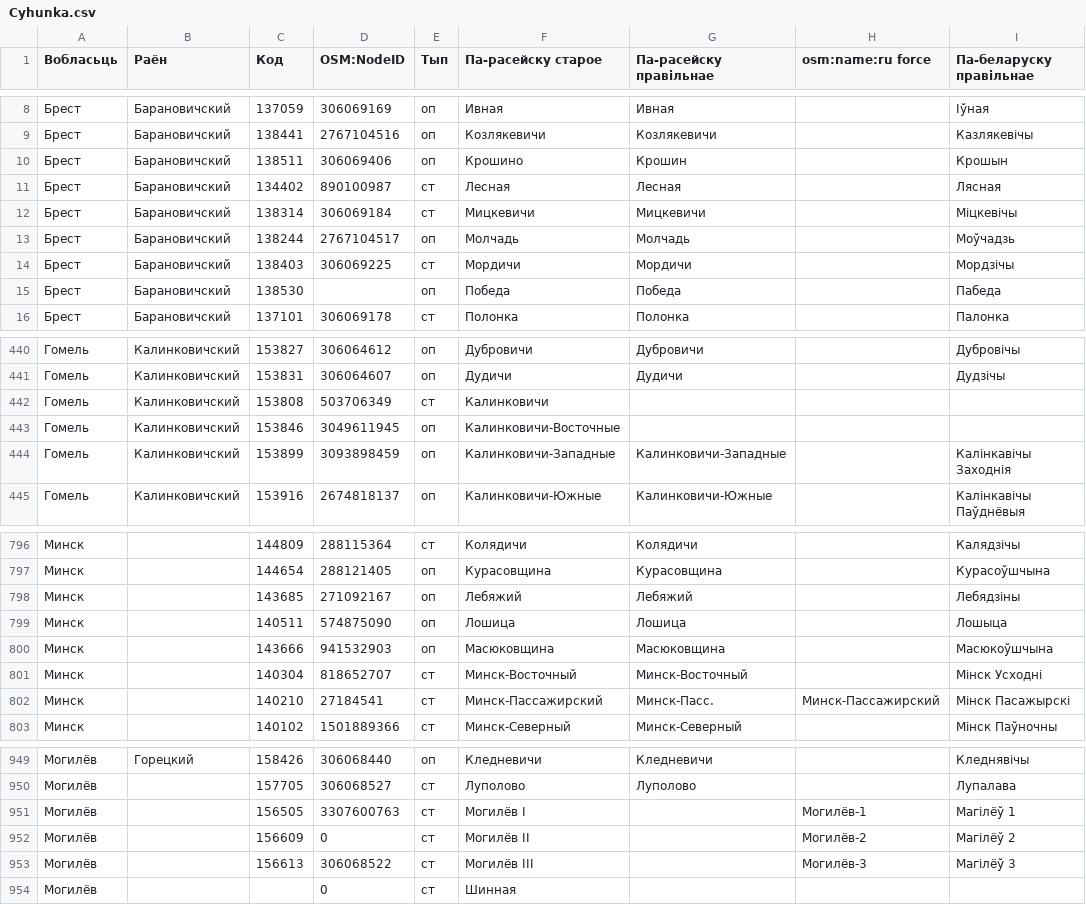
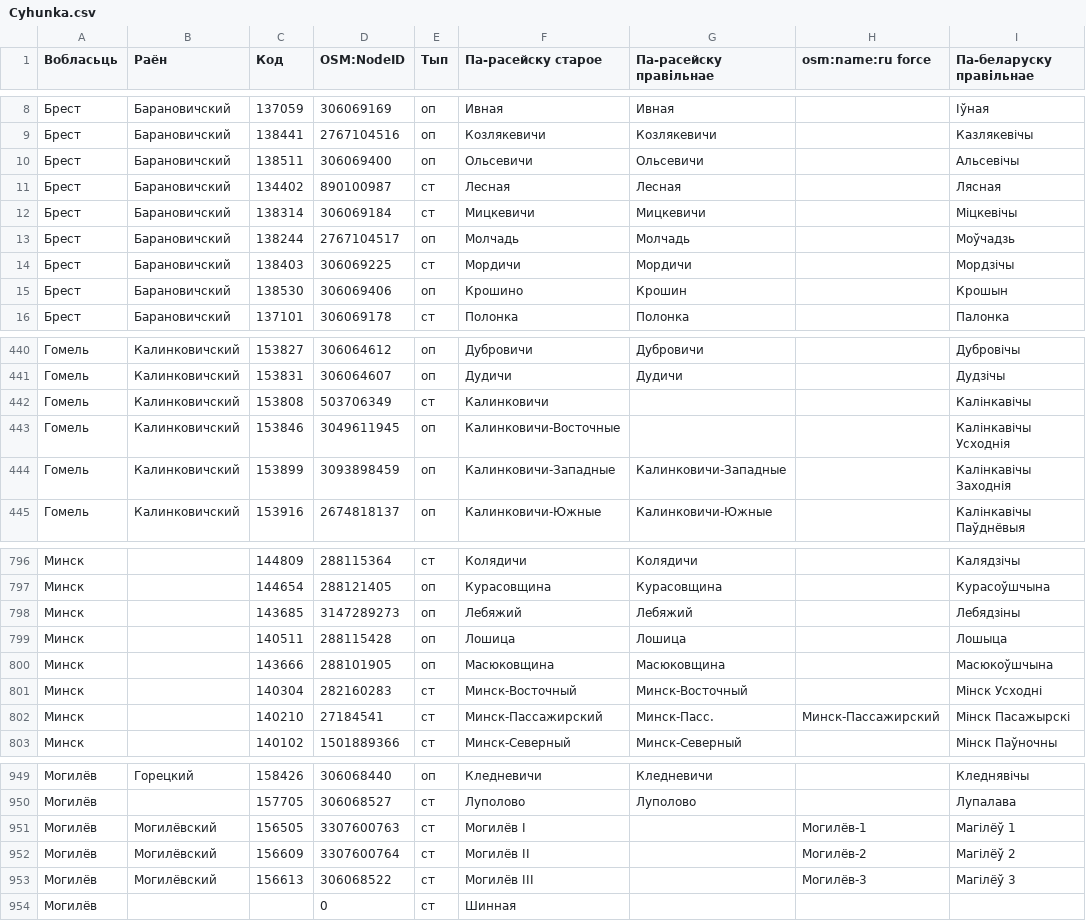
Before and after one commit to OsmBelarus/Databases, a CSV file: Daviedniki/Cyhunka.csv, drawn as a sheet; only a part is shown, gaps mark what is left out; the diff covers the shown part only; the diff names each change by its address in the sheet, - before the commit and + after, or states it on an @@ line.

Commit message:
Зьмены чыгуначных станцый ад Vladimir Syroezhkin

```diff
--- a/Daviedniki/Cyhunka.csv
+++ b/Daviedniki/Cyhunka.csv
-D10 (OSM:NodeID): 306069406
+D10 (OSM:NodeID): 306069400
-F10 (Па-расейску старое): Крошино
+F10 (Па-расейску старое): Ольсевичи
-G10 (Па-расейску правільнае): Крошин
+G10 (Па-расейску правільнае): Ольсевичи
-I10 (Па-беларуску правільнае): Крошын
+I10 (Па-беларуску правільнае): Альсевiчы
-D15 (OSM:NodeID): (empty)
+D15 (OSM:NodeID): 306069406
-F15 (Па-расейску старое): Победа
+F15 (Па-расейску старое): Крошино
-G15 (Па-расейску правільнае): Победа
+G15 (Па-расейску правільнае): Крошин
-I15 (Па-беларуску правільнае): Пабеда
+I15 (Па-беларуску правільнае): Крошын
-I442 (Па-беларуску правільнае): (empty)
+I442 (Па-беларуску правільнае): Калінкавічы
-I443 (Па-беларуску правільнае): (empty)
+I443 (Па-беларуску правільнае): Калінкавічы Усходнія
-D798 (OSM:NodeID): 271092167
+D798 (OSM:NodeID): 3147289273
-D799 (OSM:NodeID): 574875090
+D799 (OSM:NodeID): 288115428
-D800 (OSM:NodeID): 941532903
+D800 (OSM:NodeID): 288101905
-D801 (OSM:NodeID): 818652707
+D801 (OSM:NodeID): 282160283
-B951:B953 (Раён): (empty)
+B951:B953 (Раён): Могилёвский
-D952 (OSM:NodeID): 0
+D952 (OSM:NodeID): 3307600764
```
Also changed, not shown: 18 edited cells elsewhere in this file.
